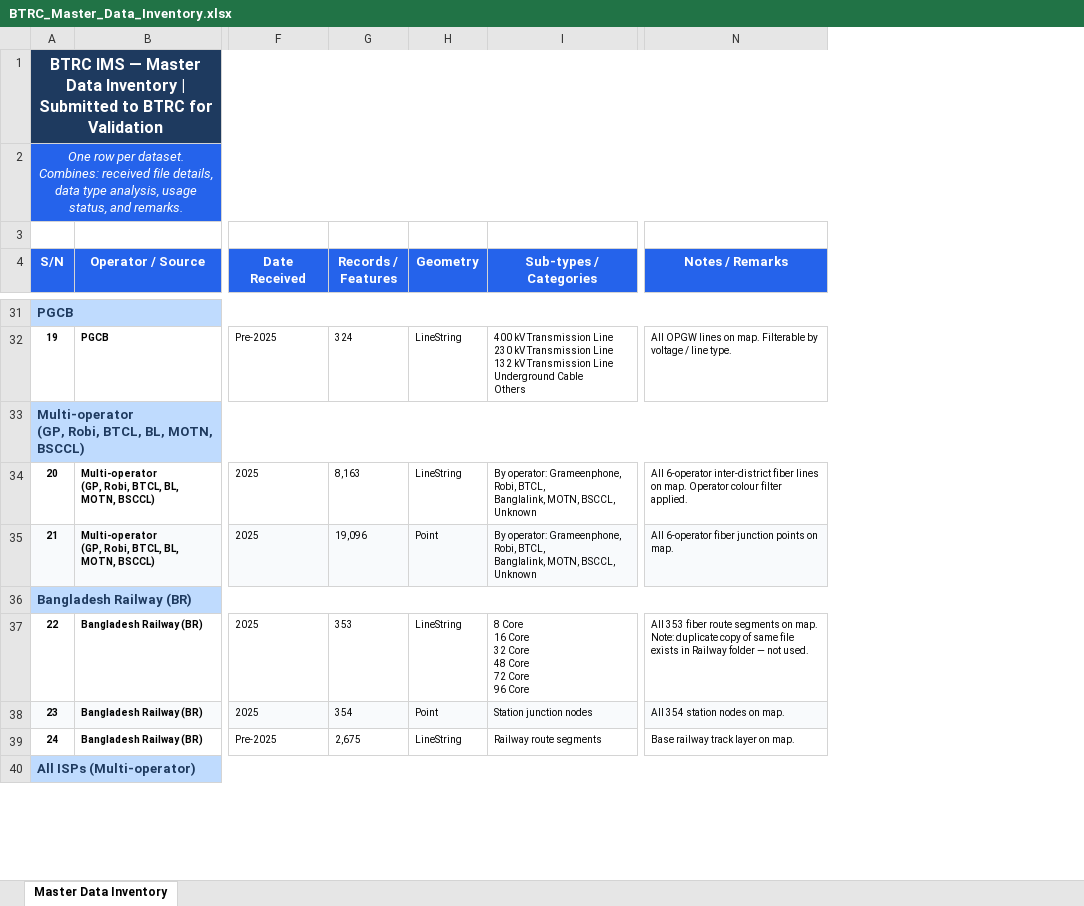
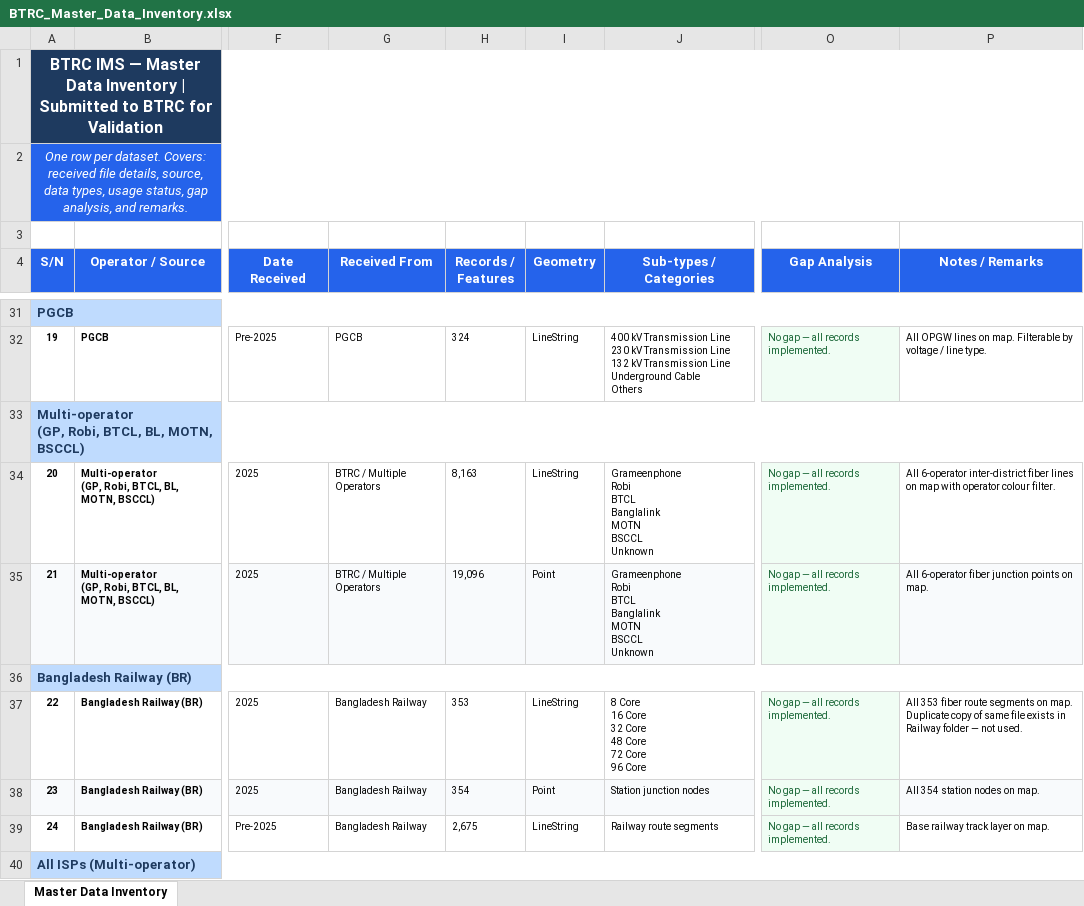
Before and after one commit to shakibTechno/btrc-ims-demo-ui, an Excel workbook: MapData/BTRC_Master_Data_Inventory.xlsx, sheet Master Data Inventory, drawn as a sheet; only a part is shown, gaps mark what is left out; values as stored, in another font and other column widths than the file's, no borders; addresses are those after the commit; ↵ is a line break in a cell; the diff covers the shown part only; the diff names each change by its address in the sheet, - before the commit and + after, or states it on an @@ line.

```diff
--- a/MapData/BTRC_Master_Data_Inventory.xlsx (sheet Master Data Inventory)
+++ b/MapData/BTRC_Master_Data_Inventory.xlsx (sheet Master Data Inventory)
+column G (Received From), rows 32-39: PGCB |  | BTRC / Multiple Operators | BTRC / Multiple Operators |  | Bangladesh Railway | Bangladesh Railway | Bangladesh Railway
+column O (Gap Analysis), rows 32-39: No gap — all records implemented. |  | No gap — all records implemented. | No gap — all records implemented. |  | No gap — all records implemented. | No gap — all records implemented. | No gap — all records implemented.
-A2 (S/N): …per dataset. Combines: received file details, data type analysis, usage status, and remarks.
+A2 (S/N): …per dataset. Covers: received file details, source, data types, usage status, gap analysis, and remarks.
-J34:J35 (Sub-types / Categories): By operator: Grameenphone, Robi, BTCL, ↵ Banglalink, MOTN, BSCCL, Unknown
+J34:J35 (Sub-types / Categories): Grameenphone ↵ Robi ↵ BTCL ↵ Banglalink ↵ MOTN ↵ BSCCL ↵ Unknown
-P34 (Notes / Remarks): …lines on map. Operator colour filter applied.
+P34 (Notes / Remarks): …lines on map with operator colour filter.
-P37 (Notes / Remarks): …on map. Note: duplicate copy of…
+P37 (Notes / Remarks): …on map. Duplicate copy of…
```
Also changed, not shown: 18 edited cells elsewhere in this sheet, 1 other file.
